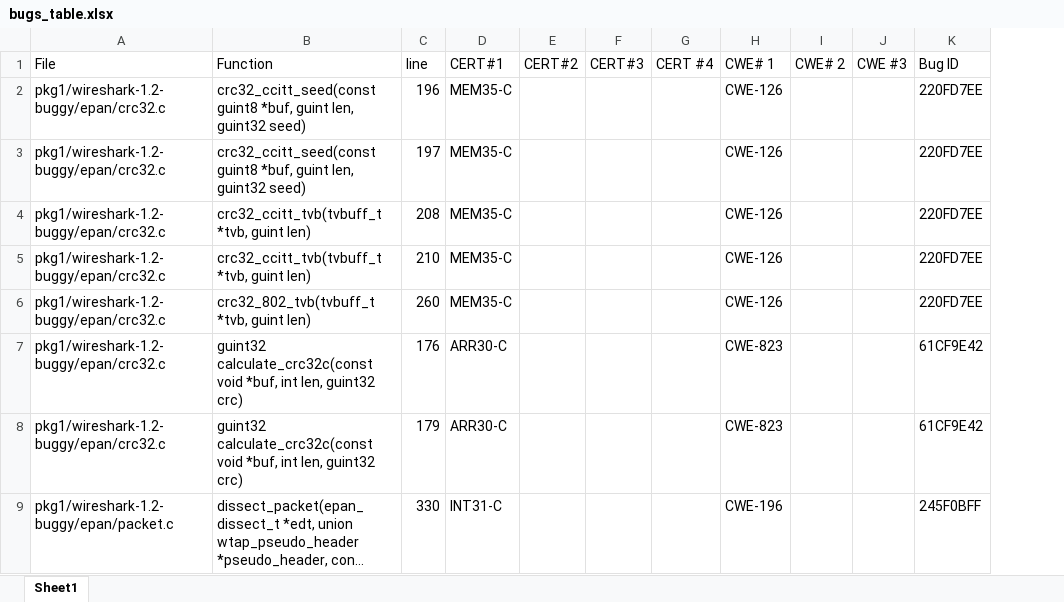
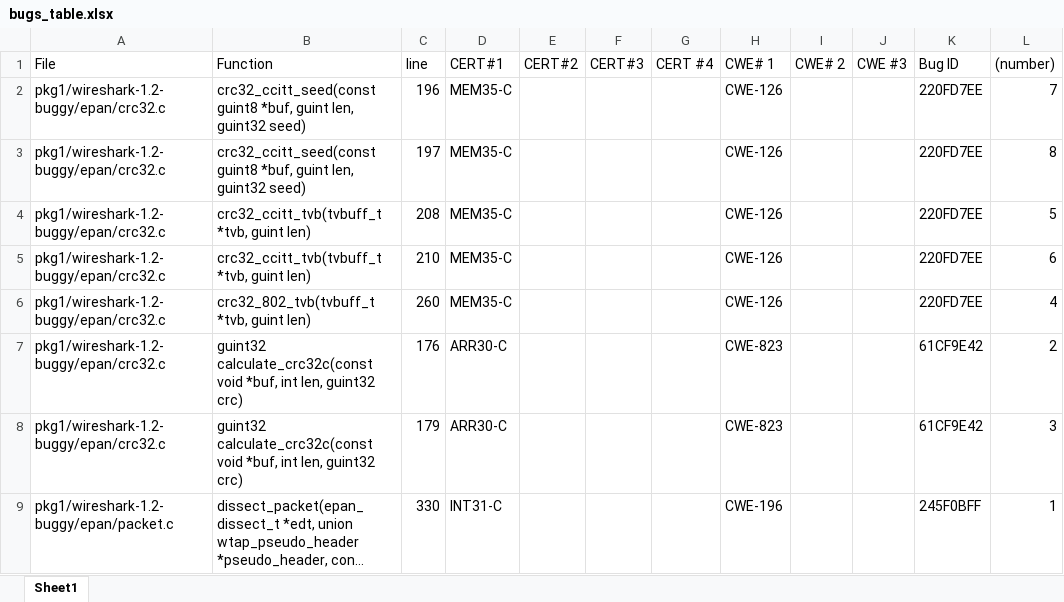
Before and after one commit to Maxberman3/capstone, an Excel workbook: bugs_table.xlsx, sheet Sheet1, drawn as a sheet; only a part is shown; long unchanged cells end in …; values as stored, in another font and other column widths than the file's, no borders; the diff covers the shown part only; the diff names each change by its address in the sheet, - before the commit and + after, or states it on an @@ line.

Commit message:
starting adding all the numbers in paretheses to truth table, writing script for summary stats on injected bugs

```diff
--- a/bugs_table.xlsx (sheet Sheet1)
+++ b/bugs_table.xlsx (sheet Sheet1)
+column L ((number)), rows 2-9: 7 | 8 | 5 | 6 | 4 | 2 | 3 | 1
```
Also changed, not shown: 3 added rows and 2 edited cells elsewhere in this sheet, 1 other file.
